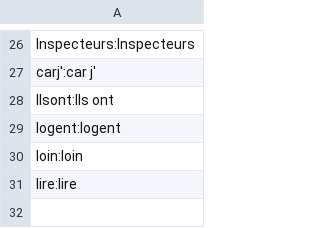
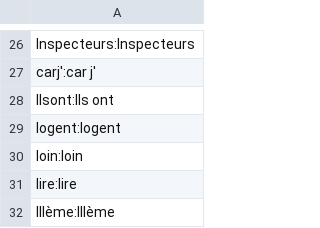
Before and after one commit to adrienbricchi/sub-titles-auto-correct, a CSV file: Resources/StringsMaps/common_misspells.fr.csv, drawn as a sheet; only a part is shown, gaps mark what is left out; the diff names each change by its address in the sheet, - before the commit and + after, or states it on an @@ line.

```diff
--- a/Resources/StringsMaps/common_misspells.fr.csv
+++ b/Resources/StringsMaps/common_misspells.fr.csv
+row 32: Illème:IIIème
```
Also changed, not shown: Resources/StringsMaps/LettersMaps/I_trusted.csv, Resources/StringsMaps/LettersMaps/I_trusted.eng.csv, 3 other files.
